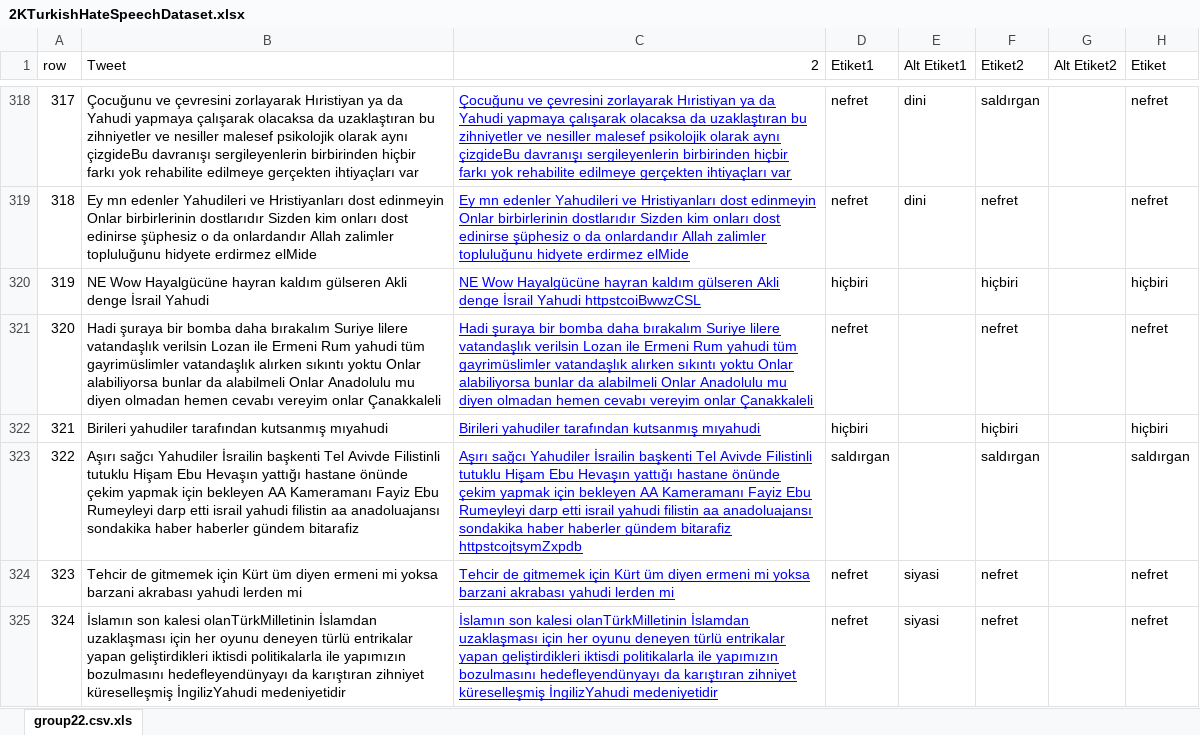
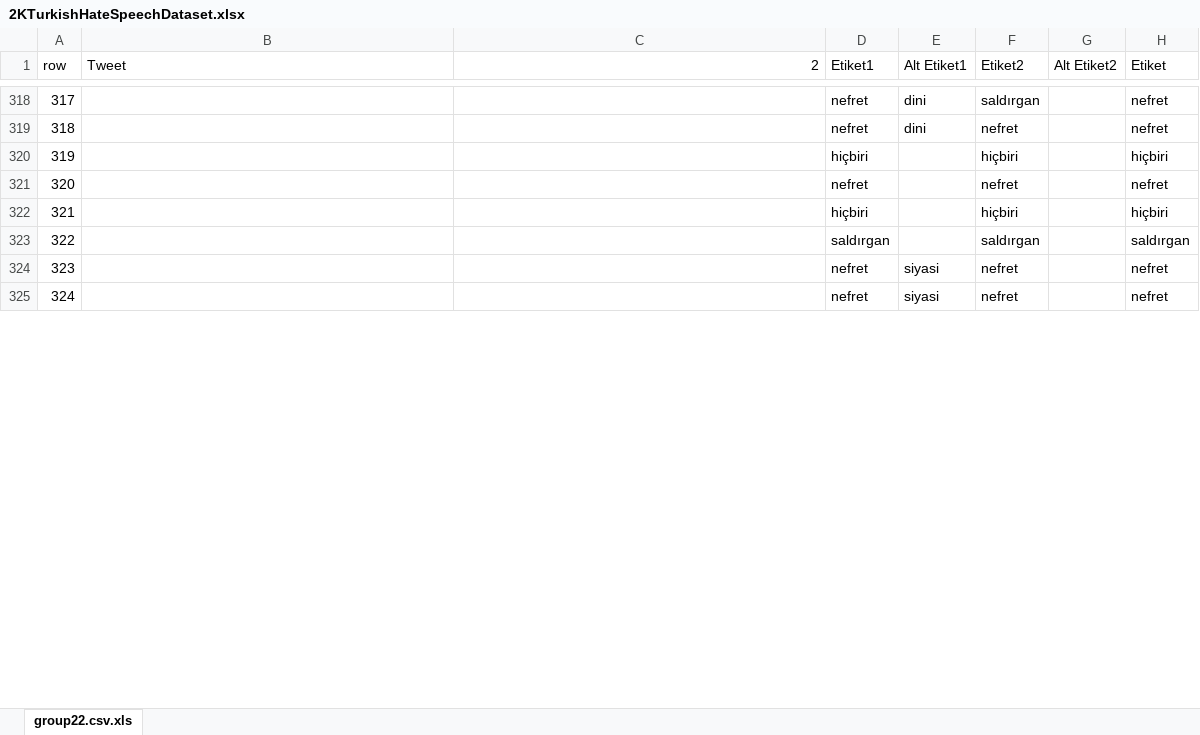
Before and after one commit to mzahidgurbuz/Turkish-Hate-Speech-Detection, an Excel workbook: 2KTurkishHateSpeechDataset.xlsx, sheet group22.csv.xls, drawn as a sheet; only a part is shown, gaps mark what is left out; values as stored, in another font and other column widths than the file's, no borders; the diff covers the shown part only; the diff names each change by its address in the sheet, - before the commit and + after, or states it on an @@ line.

```diff
--- a/2KTurkishHateSpeechDataset.xlsx (sheet group22.csv.xls)
+++ b/2KTurkishHateSpeechDataset.xlsx (sheet group22.csv.xls)
-B318 (Tweet): Çocuğunu ve çevresini zorlayarak Hıristiyan ya da Yahudi yapmaya çalışarak olacaksa da uzaklaştıran bu zihniyetler ve nesiller malesef psikolojik olarak aynı çizgideBu davranışı sergileyenlerin birbirinden hiçbir farkı yok rehabilite edilmeye gerçekten ihtiyaçları var
+B318 (Tweet): (empty)
-C318 (2): Çocuğunu ve çevresini zorlayarak Hıristiyan ya da Yahudi yapmaya çalışarak olacaksa da uzaklaştıran bu zihniyetler ve nesiller malesef psikolojik olarak aynı çizgideBu davranışı sergileyenlerin birbirinden hiçbir farkı yok rehabilite edilmeye gerçekten ihtiyaçları var
+C318 (2): (empty)
-B319 (Tweet): Ey mn edenler Yahudileri ve Hristiyanları dost edinmeyin Onlar birbirlerinin dostlarıdır Sizden kim onları dost edinirse şüphesiz o da onlardandır Allah zalimler topluluğunu hidyete erdirmez elMide
+B319 (Tweet): (empty)
-C319 (2): Ey mn edenler Yahudileri ve Hristiyanları dost edinmeyin Onlar birbirlerinin dostlarıdır Sizden kim onları dost edinirse şüphesiz o da onlardandır Allah zalimler topluluğunu hidyete erdirmez elMide
+C319 (2): (empty)
-B320 (Tweet): NE Wow Hayalgücüne hayran kaldım gülseren Akli denge İsrail Yahudi
+B320 (Tweet): (empty)
-C320 (2): NE Wow Hayalgücüne hayran kaldım gülseren Akli denge İsrail Yahudi httpstcoiBwwzCSL
+C320 (2): (empty)
-B321 (Tweet): Hadi şuraya bir bomba daha bırakalım Suriye lilere vatandaşlık verilsin Lozan ile Ermeni Rum yahudi tüm gayrimüslimler vatandaşlık alırken sıkıntı yoktu Onlar alabiliyorsa bunlar da alabilmeli Onlar Anadolulu mu diyen olmadan hemen cevabı vereyim onlar Çanakkaleli
+B321 (Tweet): (empty)
-C321 (2): Hadi şuraya bir bomba daha bırakalım Suriye lilere vatandaşlık verilsin Lozan ile Ermeni Rum yahudi tüm gayrimüslimler vatandaşlık alırken sıkıntı yoktu Onlar alabiliyorsa bunlar da alabilmeli Onlar Anadolulu mu diyen olmadan hemen cevabı vereyim onlar Çanakkaleli
+C321 (2): (empty)
-B322 (Tweet): Birileri yahudiler tarafından kutsanmış mıyahudi
+B322 (Tweet): (empty)
-C322 (2): Birileri yahudiler tarafından kutsanmış mıyahudi
+C322 (2): (empty)
-B323 (Tweet): Aşırı sağcı Yahudiler İsrailin başkenti Tel Avivde Filistinli tutuklu Hişam Ebu Hevaşın yattığı hastane önünde çekim yapmak için bekleyen AA Kameramanı Fayiz Ebu Rumeyleyi darp etti israil yahudi filistin aa anadoluajansı sondakika haber haberler gündem bitarafiz
+B323 (Tweet): (empty)
-C323 (2): Aşırı sağcı Yahudiler İsrailin başkenti Tel Avivde Filistinli tutuklu Hişam Ebu Hevaşın yattığı hastane önünde çekim yapmak için bekleyen AA Kameramanı Fayiz Ebu Rumeyleyi darp etti israil yahudi filistin aa anadoluajansı sondakika haber haberler gündem bitarafiz httpstcojtsymZxpdb
+C323 (2): (empty)
-B324 (Tweet): Tehcir de gitmemek için Kürt üm diyen ermeni mi yoksa barzani akrabası yahudi lerden mi
+B324 (Tweet): (empty)
-C324 (2): Tehcir de gitmemek için Kürt üm diyen ermeni mi yoksa barzani akrabası yahudi lerden mi
+C324 (2): (empty)
-B325 (Tweet): İslamın son kalesi olanTürkMilletinin İslamdan uzaklaşması için her oyunu deneyen türlü entrikalar yapan geliştirdikleri iktisdi politikalarla ile yapımızın bozulmasını hedefleyendünyayı da karıştıran zihniyet küreselleşmiş İngilizYahudi medeniyetidir
+B325 (Tweet): (empty)
-C325 (2): İslamın son kalesi olanTürkMilletinin İslamdan uzaklaşması için her oyunu deneyen türlü entrikalar yapan geliştirdikleri iktisdi politikalarla ile yapımızın bozulmasını hedefleyendünyayı da karıştıran zihniyet küreselleşmiş İngilizYahudi medeniyetidir
+C325 (2): (empty)
```
Also changed, not shown: 1416 edited cells, cell formats and merged cells elsewhere in this sheet, 2 other files.
